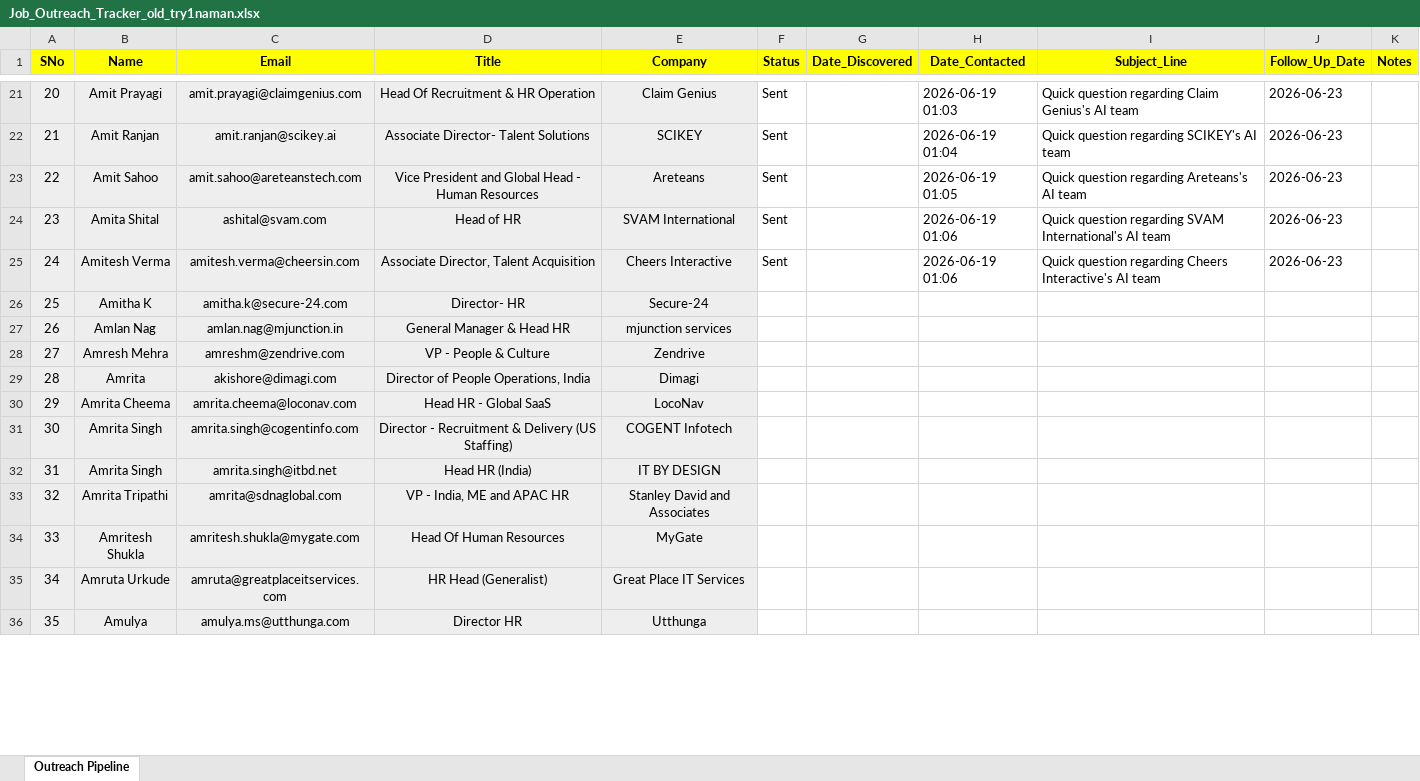
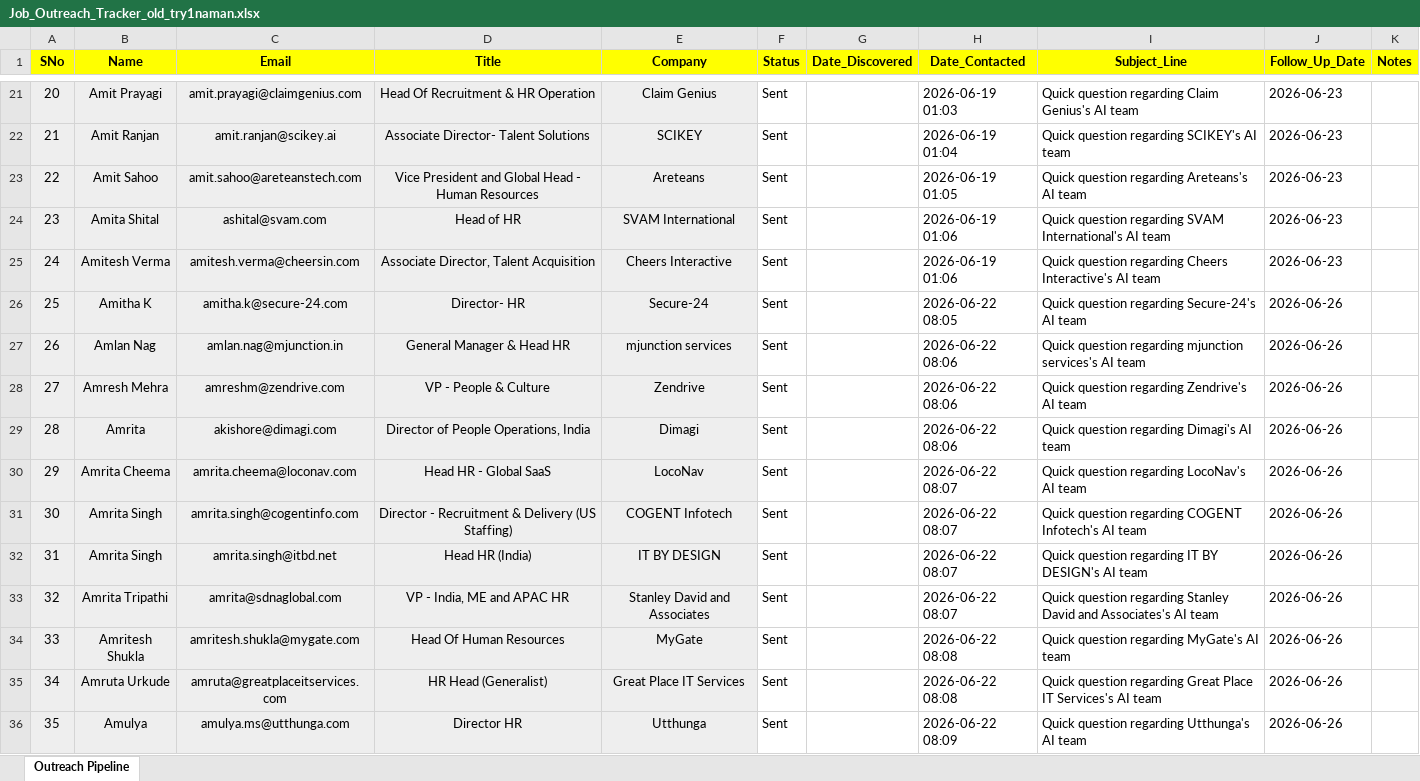
Before and after one commit to aka-naman/Workflows, an Excel workbook: Job_Outreach_Tracker_old_try1naman.xlsx, sheet Outreach Pipeline, drawn as a sheet; only a part is shown, gaps mark what is left out; values as stored, in another font and other column widths than the file's, no borders; the diff covers the shown part only; the diff names each change by its address in the sheet, - before the commit and + after, or states it on an @@ line.

Commit message:
22-06-26

```diff
--- a/Job_Outreach_Tracker_old_try1naman.xlsx (sheet Outreach Pipeline)
+++ b/Job_Outreach_Tracker_old_try1naman.xlsx (sheet Outreach Pipeline)
-F26:F36 (Status): (empty)
+F26:F36 (Status): Sent
-H26 (Date_Contacted): (empty)
+H26 (Date_Contacted): 2026-06-22 08:05
-I26 (Subject_Line): (empty)
+I26 (Subject_Line): Quick question regarding Secure-24's AI team
-J26:J36 (Follow_Up_Date): (empty)
+J26:J36 (Follow_Up_Date): 2026-06-26
-H27:H29 (Date_Contacted): (empty)
+H27:H29 (Date_Contacted): 2026-06-22 08:06
-I27 (Subject_Line): (empty)
+I27 (Subject_Line): Quick question regarding mjunction services's AI team
-I28 (Subject_Line): (empty)
+I28 (Subject_Line): Quick question regarding Zendrive's AI team
-I29 (Subject_Line): (empty)
+I29 (Subject_Line): Quick question regarding Dimagi's AI team
-H30:H33 (Date_Contacted): (empty)
+H30:H33 (Date_Contacted): 2026-06-22 08:07
-I30 (Subject_Line): (empty)
+I30 (Subject_Line): Quick question regarding LocoNav's AI team
-I31 (Subject_Line): (empty)
+I31 (Subject_Line): Quick question regarding COGENT Infotech's AI team
-I32 (Subject_Line): (empty)
+I32 (Subject_Line): Quick question regarding IT BY DESIGN's AI team
-I33 (Subject_Line): (empty)
+I33 (Subject_Line): Quick question regarding Stanley David and Associates's AI team
-H34:H35 (Date_Contacted): (empty)
+H34:H35 (Date_Contacted): 2026-06-22 08:08
-I34 (Subject_Line): (empty)
+I34 (Subject_Line): Quick question regarding MyGate's AI team
-I35 (Subject_Line): (empty)
+I35 (Subject_Line): Quick question regarding Great Place IT Services's AI team
-H36 (Date_Contacted): (empty)
+H36 (Date_Contacted): 2026-06-22 08:09
-I36 (Subject_Line): (empty)
+I36 (Subject_Line): Quick question regarding Utthunga's AI team
```
Also changed, not shown: 556 edited cells elsewhere in this sheet.
